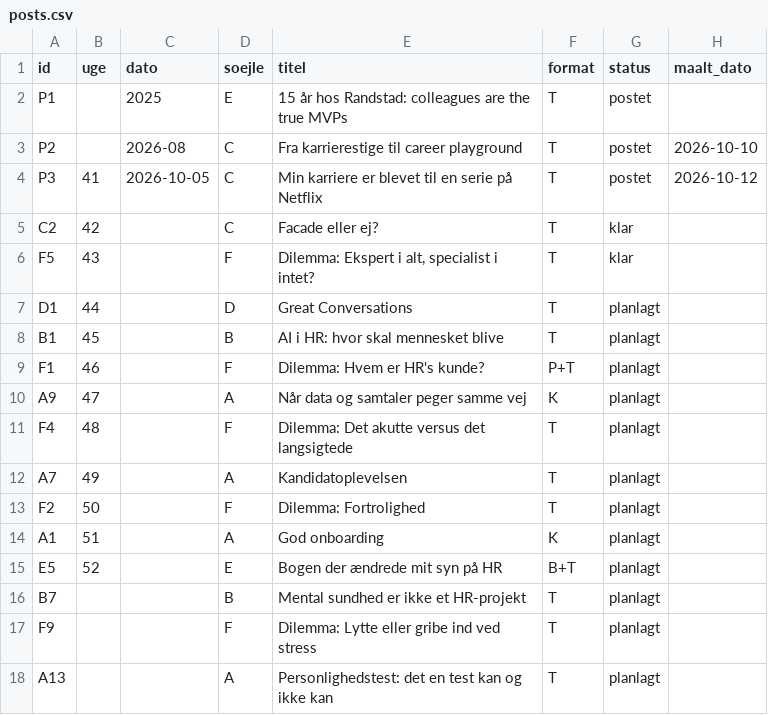
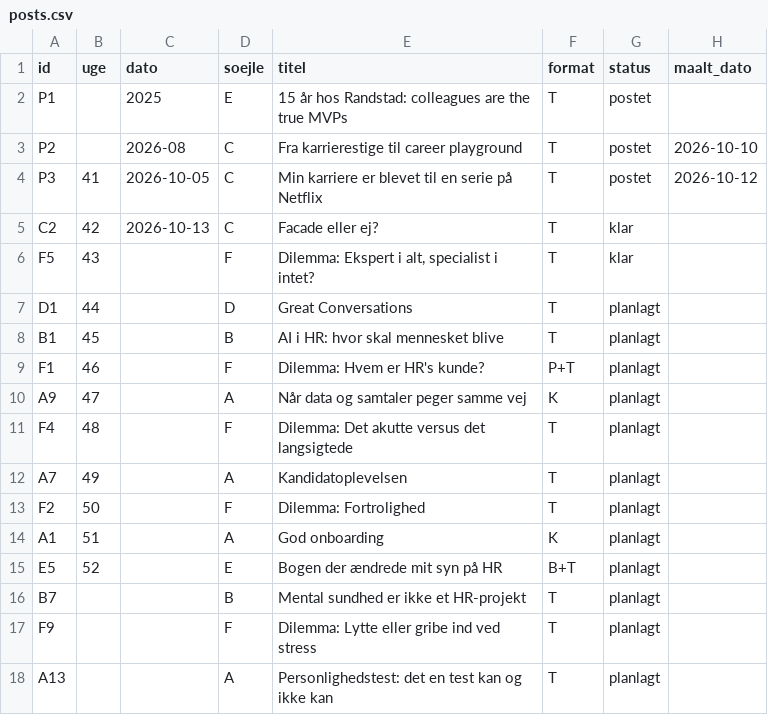
Before and after one commit to tinerc2-jpg/Content-Creator, a CSV file: data/posts.csv, drawn as a sheet; only a part is shown; the diff names each change by its address in the sheet, - before the commit and + after, or states it on an @@ line.

```diff
--- a/data/posts.csv
+++ b/data/posts.csv
-C5 (dato): (empty)
+C5 (dato): 2026-10-13
```
